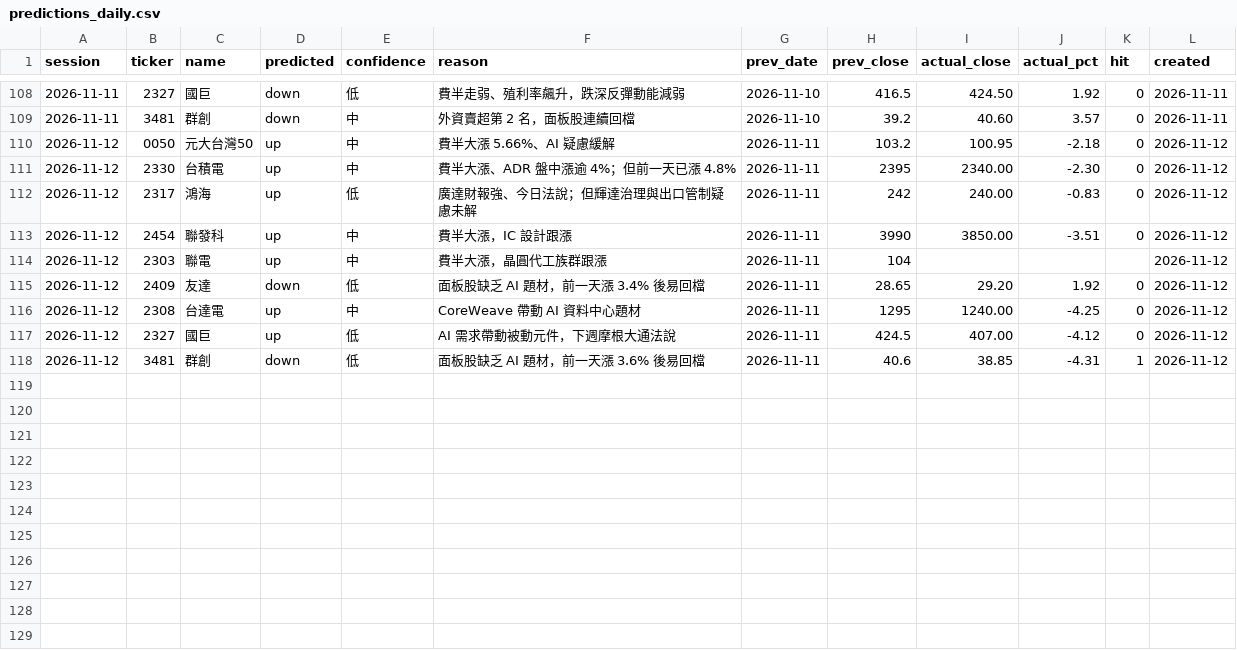
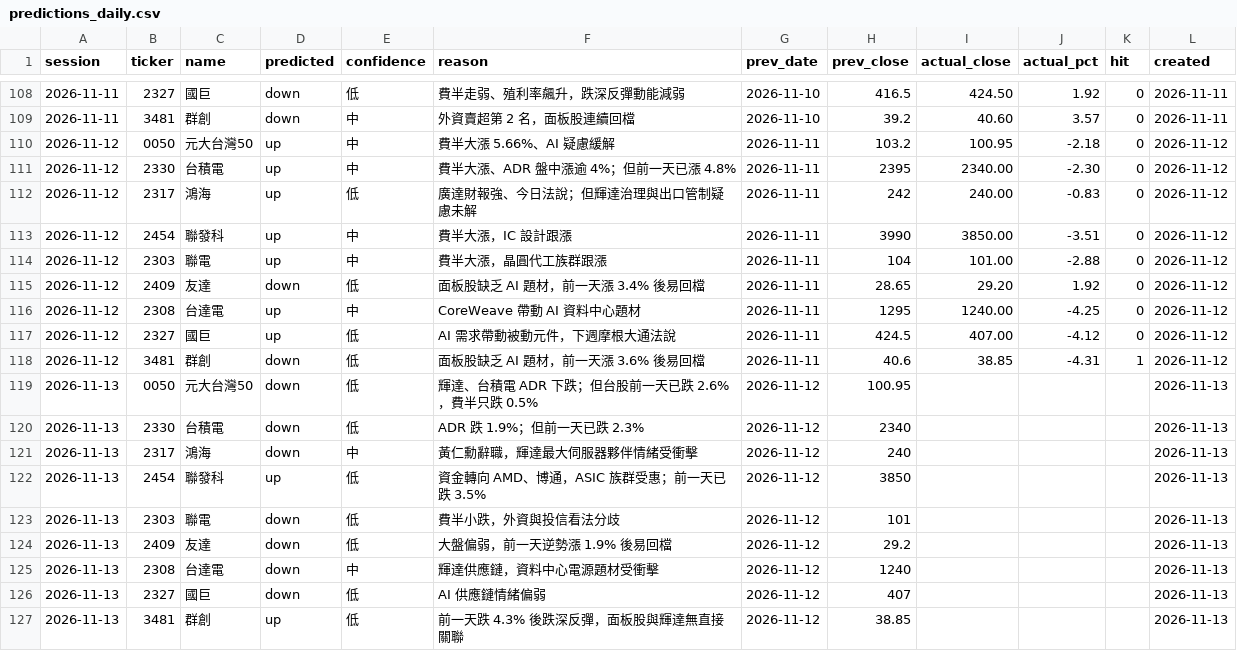
Before and after one commit to markwu831-prog/tw-stock-news, a CSV file: data/predictions_daily.csv, drawn as a sheet; only a part is shown, gaps mark what is left out.

```diff
--- a/data/predictions_daily.csv
+++ b/data/predictions_daily.csv
@@ -113,3 +113,3 @@ session,ticker,name,predicted,confidence,reason,prev_date,prev_close,actual_clos
 2026-11-12,2454,聯發科,up,中,費半大漲，IC 設計跟漲,2026-11-11,3990,3850.00,-3.51,0,2026-11-12
-2026-11-12,2303,聯電,up,中,費半大漲，晶圓代工族群跟漲,2026-11-11,104,,,,2026-11-12
+2026-11-12,2303,聯電,up,中,費半大漲，晶圓代工族群跟漲,2026-11-11,104,101.00,-2.88,0,2026-11-12
 2026-11-12,2409,友達,down,低,面板股缺乏 AI 題材，前一天漲 3.4% 後易回檔,2026-11-11,28.65,29.20,1.92,0,2026-11-12
@@ -118 +118,10 @@ session,ticker,name,predicted,confidence,reason,prev_date,prev_close,actual_clos
 2026-11-12,3481,群創,down,低,面板股缺乏 AI 題材，前一天漲 3.6% 後易回檔,2026-11-11,40.6,38.85,-4.31,1,2026-11-12
+2026-11-13,0050,元大台灣50,down,低,輝達、台積電 ADR 下跌；但台股前一天已跌 2.6%，費半只跌 0.5%,2026-11-12,100.95,,,,2026-11-13
+2026-11-13,2330,台積電,down,低,ADR 跌 1.9%；但前一天已跌 2.3%,2026-11-12,2340,,,,2026-11-13
+2026-11-13,2317,鴻海,down,中,黃仁勳辭職，輝達最大伺服器夥伴情緒受衝擊,2026-11-12,240,,,,2026-11-13
+2026-11-13,2454,聯發科,up,低,資金轉向 AMD、博通，ASIC 族群受惠；前一天已跌 3.5%,2026-11-12,3850,,,,2026-11-13
+2026-11-13,2303,聯電,down,低,費半小跌，外資與投信看法分歧,2026-11-12,101,,,,2026-11-13
+2026-11-13,2409,友達,down,低,大盤偏弱，前一天逆勢漲 1.9% 後易回檔,2026-11-12,29.2,,,,2026-11-13
+2026-11-13,2308,台達電,down,中,輝達供應鏈，資料中心電源題材受衝擊,2026-11-12,1240,,,,2026-11-13
+2026-11-13,2327,國巨,down,低,AI 供應鏈情緒偏弱,2026-11-12,407,,,,2026-11-13
+2026-11-13,3481,群創,up,低,前一天跌 4.3% 後跌深反彈，面板股與輝達無直接關聯,2026-11-12,38.85,,,,2026-11-13
```
Also changed, not shown: data/news_log.csv, data/prices_daily.csv, 1 other file.
